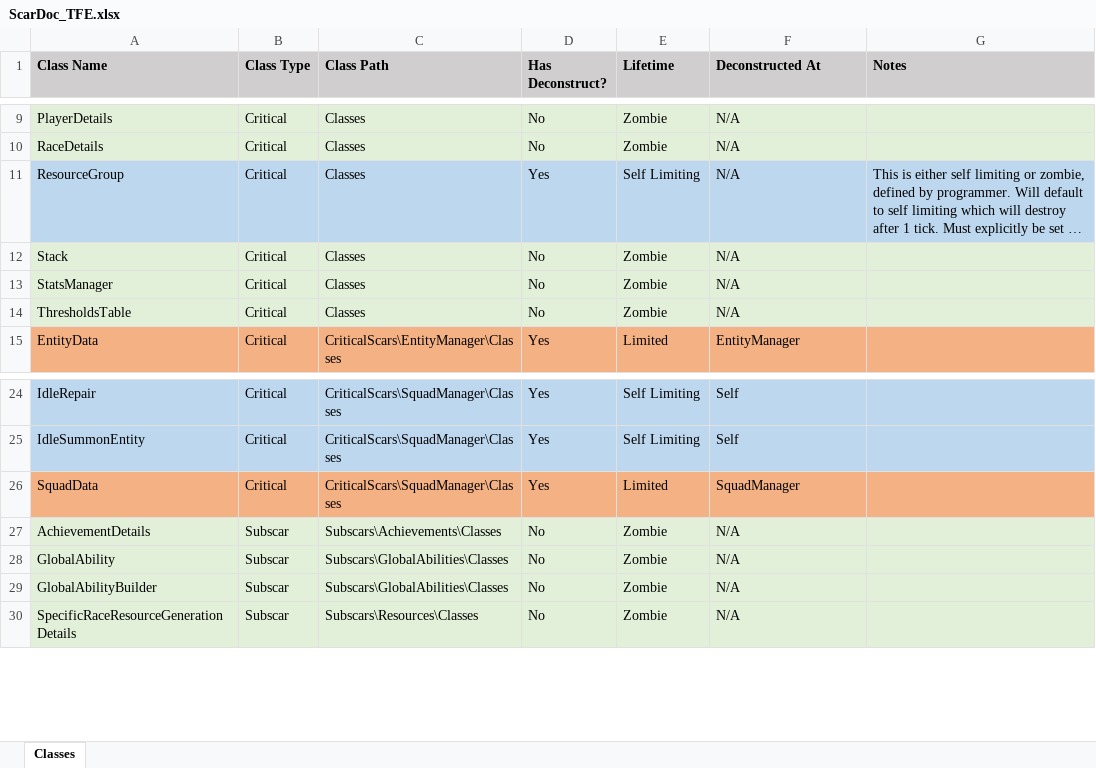
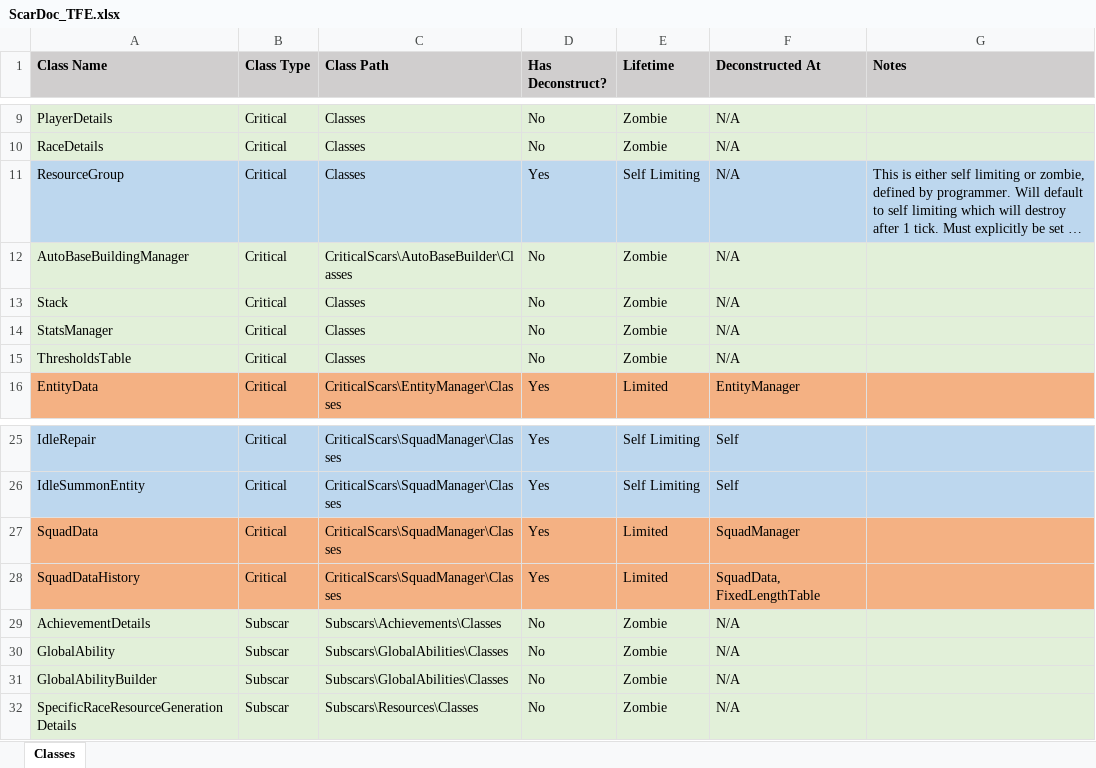
Before and after one commit to XAOCInferno/TFE, an Excel workbook: TFE/Data/scar/ScarDoc_TFE.xlsx, sheet Classes, drawn as a sheet; only a part is shown, gaps mark what is left out; long unchanged cells end in …; values as stored, in another font and other column widths than the file's, no borders; the diff names each change by its address in the sheet, - before the commit and + after, or states it on an @@ line.

Commit message:
[CODE] Updated TFE ScarDoc to include missing classes

```diff
--- a/TFE/Data/scar/ScarDoc_TFE.xlsx (sheet Classes)
+++ b/TFE/Data/scar/ScarDoc_TFE.xlsx (sheet Classes)
+row 12: AutoBaseBuildingManager | Critical | CriticalScars\AutoBaseBuilder\Classes | No | Zombie | N/A
+row 28: SquadDataHistory | Critical | CriticalScars\SquadManager\Classes | Yes | Limited | SquadData, FixedLengthTable
```
Also changed, not shown: 1 other file.
